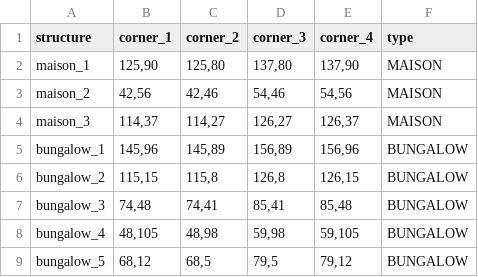
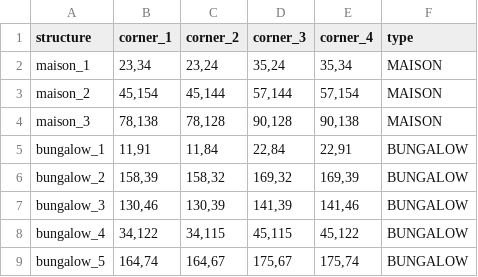
Before and after one commit to zoebreed/Amstelhaege, a CSV file: results/output.csv, drawn as a sheet; only a part is shown; the diff covers the shown part only.

```diff
--- a/results/output.csv
+++ b/results/output.csv
@@ -1,9 +1,9 @@
 structure,corner_1,corner_2,corner_3,corner_4,type
-maison_1,"125,90","125,80","137,80","137,90",MAISON
-maison_2,"42,56","42,46","54,46","54,56",MAISON
-maison_3,"114,37","114,27","126,27","126,37",MAISON
-bungalow_1,"145,96","145,89","156,89","156,96",BUNGALOW
-bungalow_2,"115,15","115,8","126,8","126,15",BUNGALOW
-bungalow_3,"74,48","74,41","85,41","85,48",BUNGALOW
-bungalow_4,"48,105","48,98","59,98","59,105",BUNGALOW
-bungalow_5,"68,12","68,5","79,5","79,12",BUNGALOW
+maison_1,"23,34","23,24","35,24","35,34",MAISON
+maison_2,"45,154","45,144","57,144","57,154",MAISON
+maison_3,"78,138","78,128","90,128","90,138",MAISON
+bungalow_1,"11,91","11,84","22,84","22,91",BUNGALOW
+bungalow_2,"158,39","158,32","169,32","169,39",BUNGALOW
+bungalow_3,"130,46","130,39","141,39","141,46",BUNGALOW
+bungalow_4,"34,122","34,115","45,115","45,122",BUNGALOW
+bungalow_5,"164,74","164,67","175,67","175,74",BUNGALOW
```
Also changed, not shown: 3 removed rows and 51 edited cells elsewhere in this file, 2 other files.
